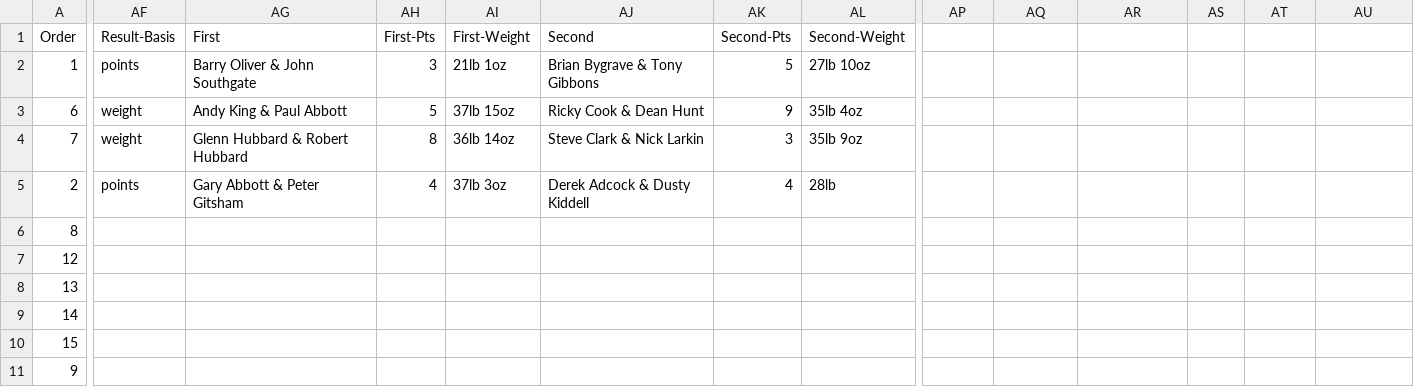
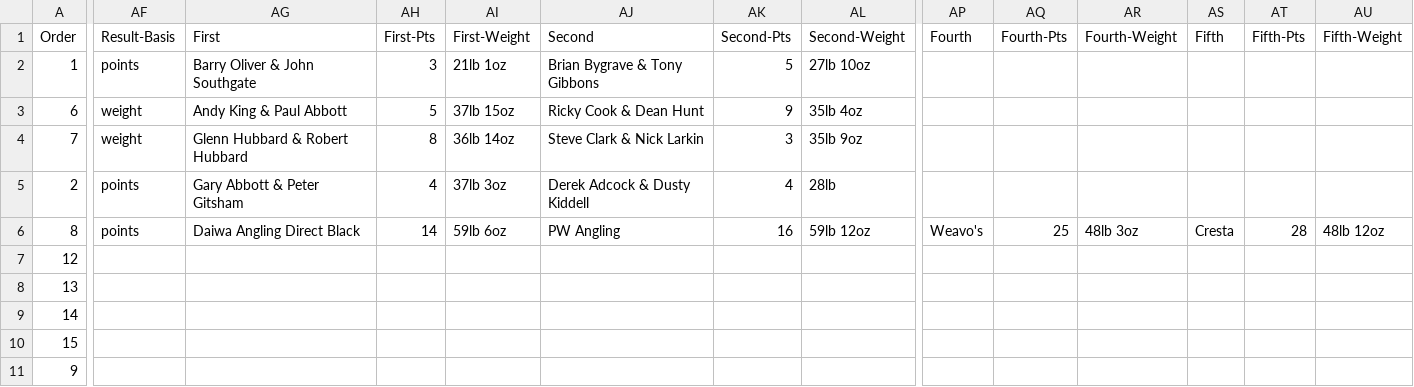
Before and after one commit to ndaa-developer/ndaa-release-two, a CSV file: _data/matches.csv, drawn as a sheet; only a part is shown, gaps mark what is left out; the diff covers the shown part only; the diff names each change by its address in the sheet, - before the commit and + after, or states it on an @@ line.

```diff
--- a/_data/matches.csv
+++ b/_data/matches.csv
-AP1: (empty)
+AP1: Fourth
-AQ1: (empty)
+AQ1: Fourth-Pts
-AR1: (empty)
+AR1: Fourth-Weight
-AS1: (empty)
+AS1: Fifth
-AT1: (empty)
+AT1: Fifth-Pts
-AU1: (empty)
+AU1: Fifth-Weight
-AF6 (Result-Basis): (empty)
+AF6 (Result-Basis): points
-AG6 (First): (empty)
+AG6 (First): Daiwa Angling Direct Black
-AH6 (First-Pts): (empty)
+AH6 (First-Pts): 14
-AI6 (First-Weight): (empty)
+AI6 (First-Weight): 59lb 6oz
-AJ6 (Second): (empty)
+AJ6 (Second): PW Angling
-AK6 (Second-Pts): (empty)
+AK6 (Second-Pts): 16
-AL6 (Second-Weight): (empty)
+AL6 (Second-Weight): 59lb 12oz
-AP6 (Fourth): (empty)
+AP6 (Fourth): Weavo's
-AQ6 (Fourth-Pts): (empty)
+AQ6 (Fourth-Pts): 25
-AR6 (Fourth-Weight): (empty)
+AR6 (Fourth-Weight): 48lb 3oz
-AS6 (Fifth): (empty)
+AS6 (Fifth): Cresta
-AT6 (Fifth-Pts): (empty)
+AT6 (Fifth-Pts): 28
-AU6 (Fifth-Weight): (empty)
+AU6 (Fifth-Weight): 48lb 12oz
```
Also changed, not shown: 3 edited cells elsewhere in this file, _data/bookings.csv, 6 other files.
